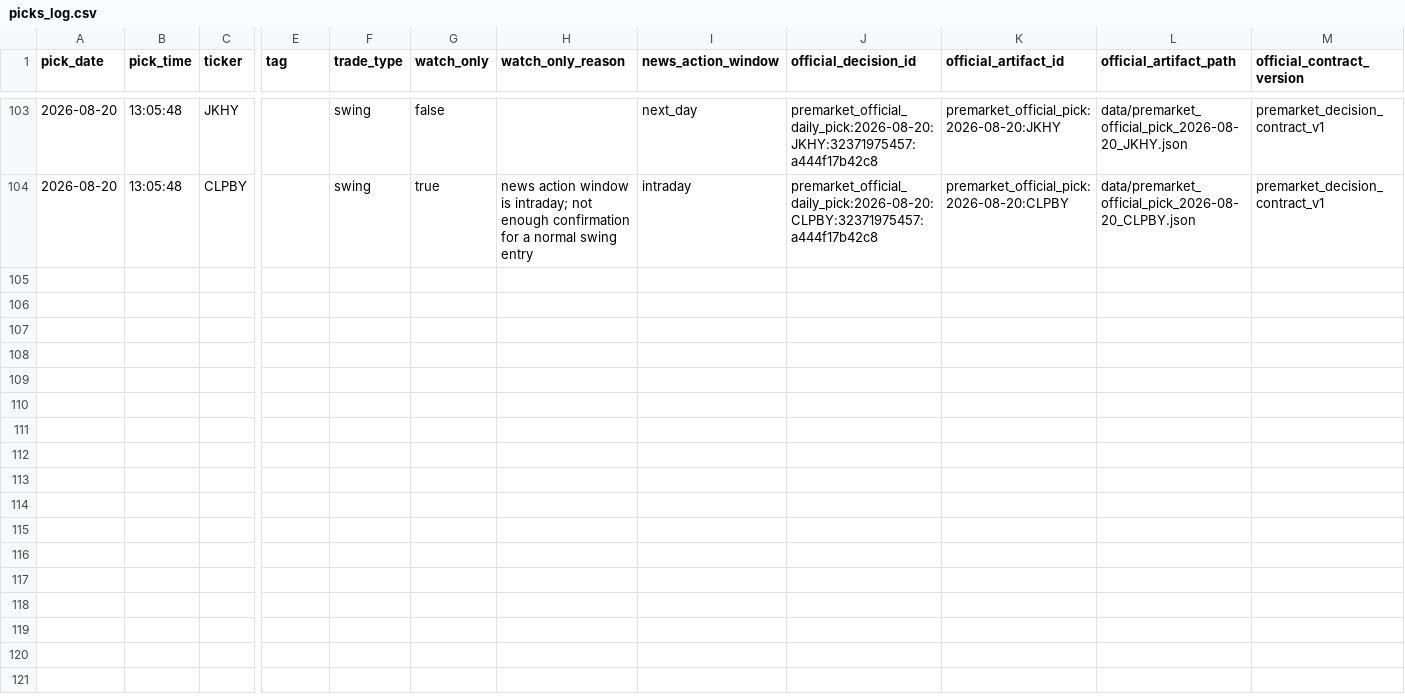
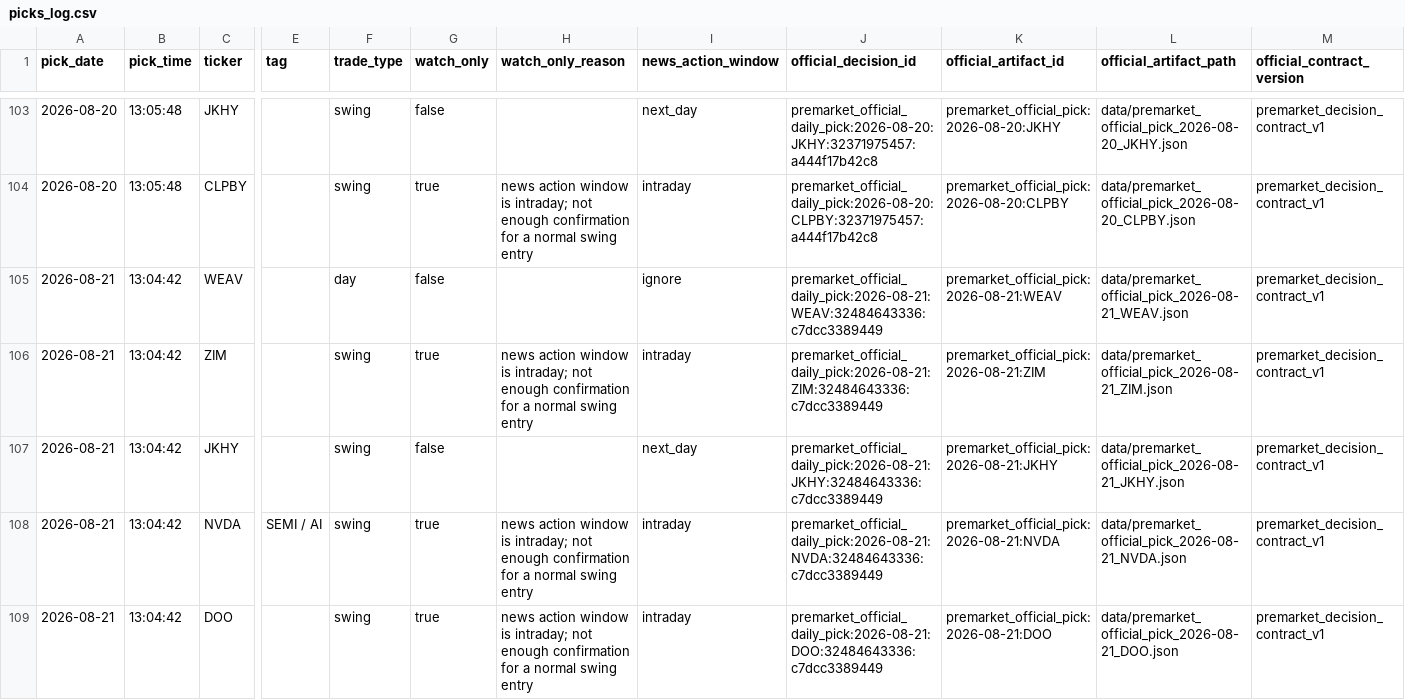
Before and after one commit to anjanneogi13/daily-stock-agent, a CSV file: data/picks_log.csv, drawn as a sheet; only a part is shown, gaps mark what is left out; rows hold the shown columns only; the diff names each change by its address in the sheet, - before the commit and + after, or states it on an @@ line.

```diff
--- a/data/picks_log.csv
+++ b/data/picks_log.csv
+row 105: 2026-08-21 | 13:04:42 | WEAV |  | day | false |  | ignore | premarket_official_daily_pick:2026-08-21:WEAV:32484643336:c7dcc3389449 | premarket_official_pick:2026-08-21:WEAV | data/premarket_official_pick_2026-08-21_WEAV.json | premarket_decision_contract_v1
+row 106: 2026-08-21 | 13:04:42 | ZIM |  | swing | true | news action window is intraday; not enough confirmation for a normal swing entry | intraday | premarket_official_daily_pick:2026-08-21:ZIM:32484643336:c7dcc3389449 | premarket_official_pick:2026-08-21:ZIM | data/premarket_official_pick_2026-08-21_ZIM.json | premarket_decision_contract_v1
+row 107: 2026-08-21 | 13:04:42 | JKHY |  | swing | false |  | next_day | premarket_official_daily_pick:2026-08-21:JKHY:32484643336:c7dcc3389449 | premarket_official_pick:2026-08-21:JKHY | data/premarket_official_pick_2026-08-21_JKHY.json | premarket_decision_contract_v1
+row 108: 2026-08-21 | 13:04:42 | NVDA | SEMI / AI | swing | true | news action window is intraday; not enough confirmation for a normal swing entry | intraday | premarket_official_daily_pick:2026-08-21:NVDA:32484643336:c7dcc3389449 | premarket_official_pick:2026-08-21:NVDA | data/premarket_official_pick_2026-08-21_NVDA.json | premarket_decision_contract_v1
+row 109: 2026-08-21 | 13:04:42 | DOO |  | swing | true | news action window is intraday; not enough confirmation for a normal swing entry | intraday | premarket_official_daily_pick:2026-08-21:DOO:32484643336:c7dcc3389449 | premarket_official_pick:2026-08-21:DOO | data/premarket_official_pick_2026-08-21_DOO.json | premarket_decision_contract_v1
```
Also changed, not shown: 13 other files.
